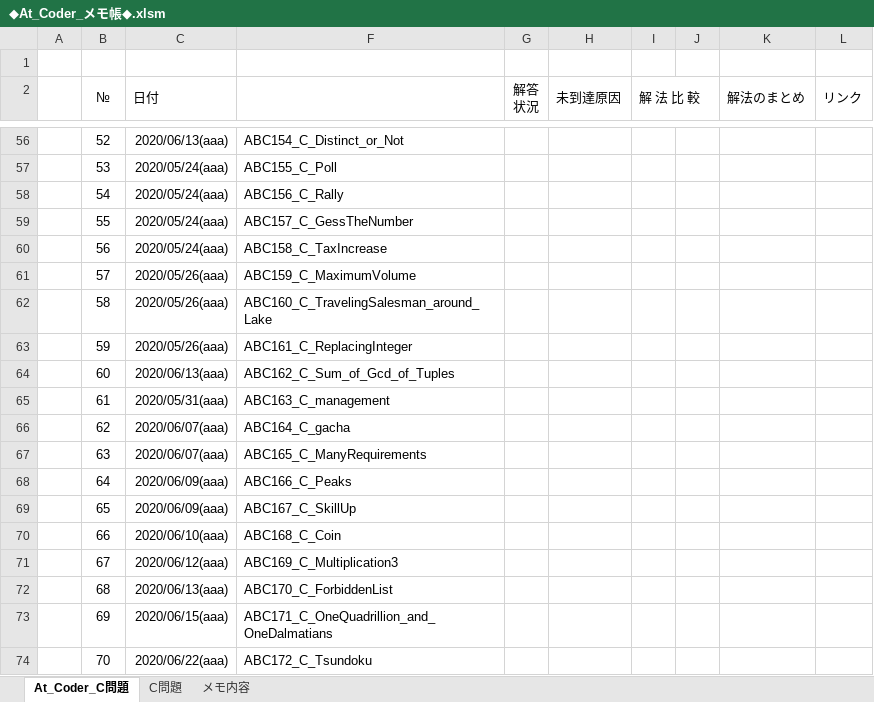
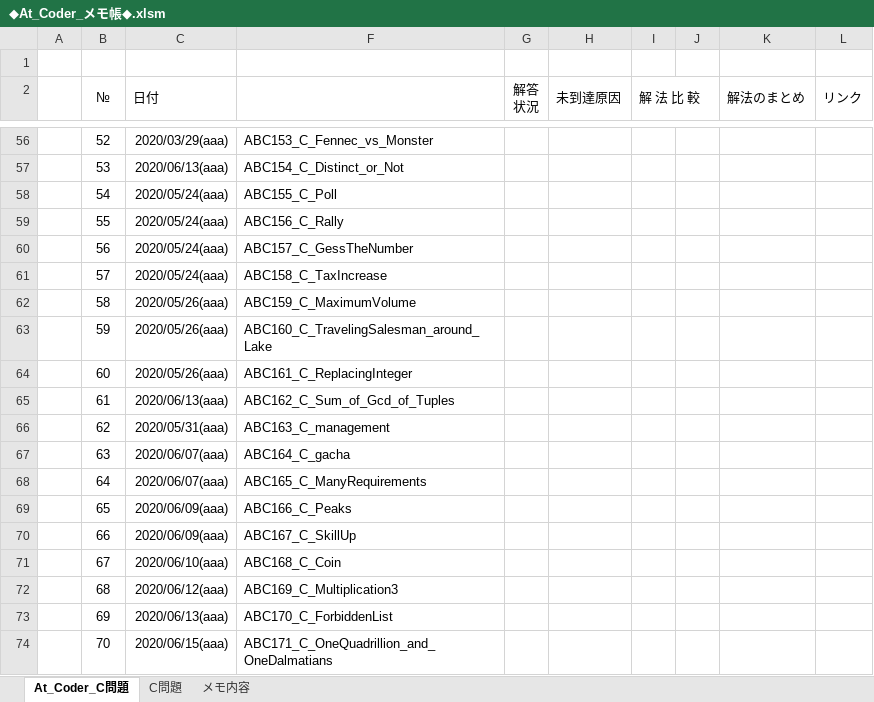
Before and after one commit to roshihie/At_Coder, an Excel workbook: ◆At_Coder_メモ帳◆.xlsm, sheet At_Coder_C問題, drawn as a sheet; only a part is shown, gaps mark what is left out; values as stored, in another font and other column widths than the file's, no borders; conditional formats not drawn; the diff covers the shown part only; the diff names each change by its address in the sheet, - before the commit and + after, or states it on an @@ line.

```diff
--- a/◆At_Coder_メモ帳◆.xlsm (sheet At_Coder_C問題)
+++ b/◆At_Coder_メモ帳◆.xlsm (sheet At_Coder_C問題)
-C56 (日付): 2020/06/13(aaa)
+C56 (日付): 2020/03/29(aaa)
-F56: ABC154_C_Distinct_or_Not
+F56: ABC153_C_Fennec_vs_Monster
-C57 (日付): 2020/05/24(aaa)
+C57 (日付): 2020/06/13(aaa)
-F57: ABC155_C_Poll
+F57: ABC154_C_Distinct_or_Not
-F58: ABC156_C_Rally
+F58: ABC155_C_Poll
-F59: ABC157_C_GessTheNumber
+F59: ABC156_C_Rally
-F60: ABC158_C_TaxIncrease
+F60: ABC157_C_GessTheNumber
-C61 (日付): 2020/05/26(aaa)
+C61 (日付): 2020/05/24(aaa)
-F61: ABC159_C_MaximumVolume
+F61: ABC158_C_TaxIncrease
-F62: ABC160_C_TravelingSalesman_around_Lake
+F62: ABC159_C_MaximumVolume
-F63: ABC161_C_ReplacingInteger
+F63: ABC160_C_TravelingSalesman_around_Lake
-C64 (日付): 2020/06/13(aaa)
+C64 (日付): 2020/05/26(aaa)
-F64: ABC162_C_Sum_of_Gcd_of_Tuples
+F64: ABC161_C_ReplacingInteger
-C65 (日付): 2020/05/31(aaa)
+C65 (日付): 2020/06/13(aaa)
-F65: ABC163_C_management
+F65: ABC162_C_Sum_of_Gcd_of_Tuples
-C66 (日付): 2020/06/07(aaa)
+C66 (日付): 2020/05/31(aaa)
-F66: ABC164_C_gacha
+F66: ABC163_C_management
-F67: ABC165_C_ManyRequirements
+F67: ABC164_C_gacha
-C68 (日付): 2020/06/09(aaa)
+C68 (日付): 2020/06/07(aaa)
-F68: ABC166_C_Peaks
+F68: ABC165_C_ManyRequirements
-F69: ABC167_C_SkillUp
+F69: ABC166_C_Peaks
-C70 (日付): 2020/06/10(aaa)
+C70 (日付): 2020/06/09(aaa)
-F70: ABC168_C_Coin
+F70: ABC167_C_SkillUp
-C71 (日付): 2020/06/12(aaa)
+C71 (日付): 2020/06/10(aaa)
-F71: ABC169_C_Multiplication3
+F71: ABC168_C_Coin
-C72 (日付): 2020/06/13(aaa)
+C72 (日付): 2020/06/12(aaa)
-F72: ABC170_C_ForbiddenList
+F72: ABC169_C_Multiplication3
-C73 (日付): 2020/06/15(aaa)
+C73 (日付): 2020/06/13(aaa)
-F73: ABC171_C_OneQuadrillion_and_OneDalmatians
+F73: ABC170_C_ForbiddenList
-C74 (日付): 2020/06/22(aaa)
+C74 (日付): 2020/06/15(aaa)
-F74: ABC172_C_Tsundoku
+F74: ABC171_C_OneQuadrillion_and_OneDalmatians
```
Also changed, not shown: 1 added row, 1 removed row and 66 edited cells elsewhere in this sheet, 3 other files.
